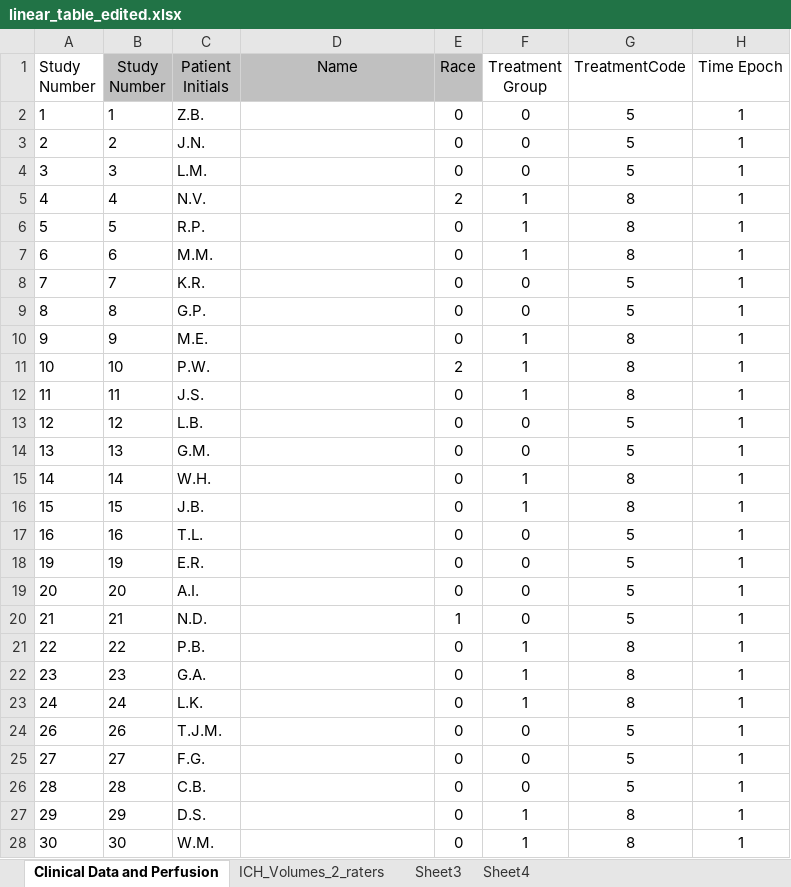
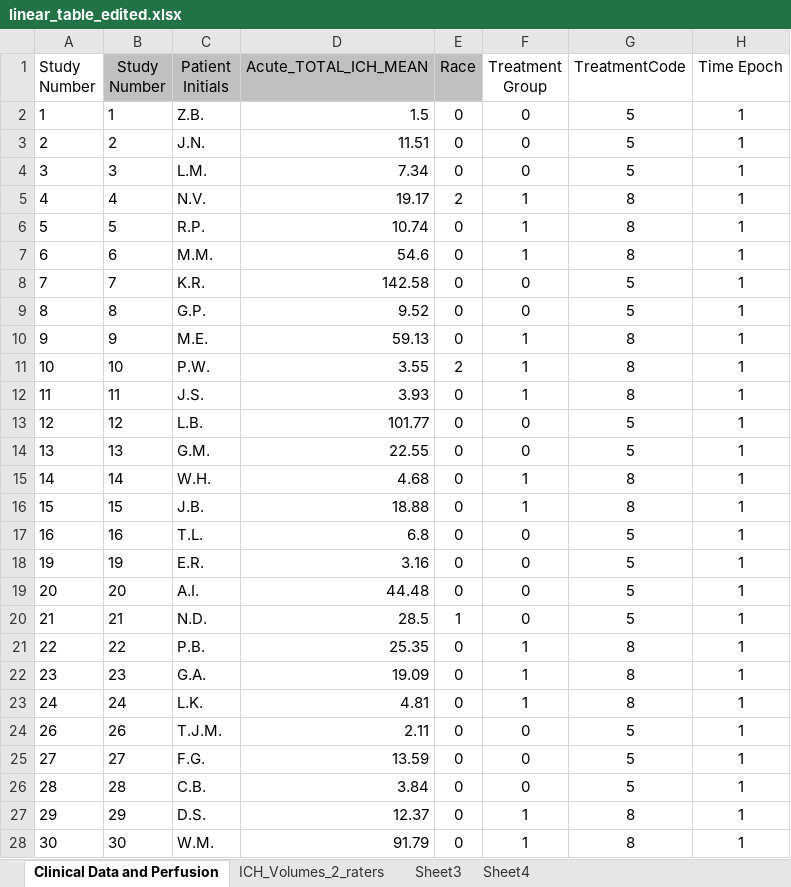
Before and after one commit to ghasseminia/hematoma566466, an Excel workbook: linear_table_edited.xlsx, sheet Clinical Data and Perfusion, drawn as a sheet; only a part is shown; values as stored, in another font and other column widths than the file's, no borders; charts and pictures not drawn; the diff covers the shown part only; the diff names each change by its address in the sheet, - before the commit and + after, or states it on an @@ line.

```diff
--- a/linear_table_edited.xlsx (sheet Clinical Data and Perfusion)
+++ b/linear_table_edited.xlsx (sheet Clinical Data and Perfusion)
-D1: Name
+D1: Acute_TOTAL_ICH_MEAN
-D2 (Acute_TOTAL_ICH_MEAN): (empty)
+D2 (Acute_TOTAL_ICH_MEAN): 1.5
-D3 (Acute_TOTAL_ICH_MEAN): (empty)
+D3 (Acute_TOTAL_ICH_MEAN): 11.51
-D4 (Acute_TOTAL_ICH_MEAN): (empty)
+D4 (Acute_TOTAL_ICH_MEAN): 7.34
-D5 (Acute_TOTAL_ICH_MEAN): (empty)
+D5 (Acute_TOTAL_ICH_MEAN): 19.17
-D6 (Acute_TOTAL_ICH_MEAN): (empty)
+D6 (Acute_TOTAL_ICH_MEAN): 10.74
-D7 (Acute_TOTAL_ICH_MEAN): (empty)
+D7 (Acute_TOTAL_ICH_MEAN): 54.6
-D8 (Acute_TOTAL_ICH_MEAN): (empty)
+D8 (Acute_TOTAL_ICH_MEAN): 142.58
-D9 (Acute_TOTAL_ICH_MEAN): (empty)
+D9 (Acute_TOTAL_ICH_MEAN): 9.52
-D10 (Acute_TOTAL_ICH_MEAN): (empty)
+D10 (Acute_TOTAL_ICH_MEAN): 59.13
-D11 (Acute_TOTAL_ICH_MEAN): (empty)
+D11 (Acute_TOTAL_ICH_MEAN): 3.55
-D12 (Acute_TOTAL_ICH_MEAN): (empty)
+D12 (Acute_TOTAL_ICH_MEAN): 3.93
-D13 (Acute_TOTAL_ICH_MEAN): (empty)
+D13 (Acute_TOTAL_ICH_MEAN): 101.77
-D14 (Acute_TOTAL_ICH_MEAN): (empty)
+D14 (Acute_TOTAL_ICH_MEAN): 22.55
-D15 (Acute_TOTAL_ICH_MEAN): (empty)
+D15 (Acute_TOTAL_ICH_MEAN): 4.68
-D16 (Acute_TOTAL_ICH_MEAN): (empty)
+D16 (Acute_TOTAL_ICH_MEAN): 18.88
-D17 (Acute_TOTAL_ICH_MEAN): (empty)
+D17 (Acute_TOTAL_ICH_MEAN): 6.8
-D18 (Acute_TOTAL_ICH_MEAN): (empty)
+D18 (Acute_TOTAL_ICH_MEAN): 3.16
-D19 (Acute_TOTAL_ICH_MEAN): (empty)
+D19 (Acute_TOTAL_ICH_MEAN): 44.48
-D20 (Acute_TOTAL_ICH_MEAN): (empty)
+D20 (Acute_TOTAL_ICH_MEAN): 28.5
-D21 (Acute_TOTAL_ICH_MEAN): (empty)
+D21 (Acute_TOTAL_ICH_MEAN): 25.35
-D22 (Acute_TOTAL_ICH_MEAN): (empty)
+D22 (Acute_TOTAL_ICH_MEAN): 19.09
-D23 (Acute_TOTAL_ICH_MEAN): (empty)
+D23 (Acute_TOTAL_ICH_MEAN): 4.81
-D24 (Acute_TOTAL_ICH_MEAN): (empty)
+D24 (Acute_TOTAL_ICH_MEAN): 2.11
-D25 (Acute_TOTAL_ICH_MEAN): (empty)
+D25 (Acute_TOTAL_ICH_MEAN): 13.59
-D26 (Acute_TOTAL_ICH_MEAN): (empty)
+D26 (Acute_TOTAL_ICH_MEAN): 3.84
-D27 (Acute_TOTAL_ICH_MEAN): (empty)
+D27 (Acute_TOTAL_ICH_MEAN): 12.37
-D28 (Acute_TOTAL_ICH_MEAN): (empty)
+D28 (Acute_TOTAL_ICH_MEAN): 91.79
```
Also changed, not shown: 48 edited cells elsewhere in this sheet, sheet Sheet3, sheet ICH_Volumes_2_raters, hidden cells, charts or pictures, 1 other file.
